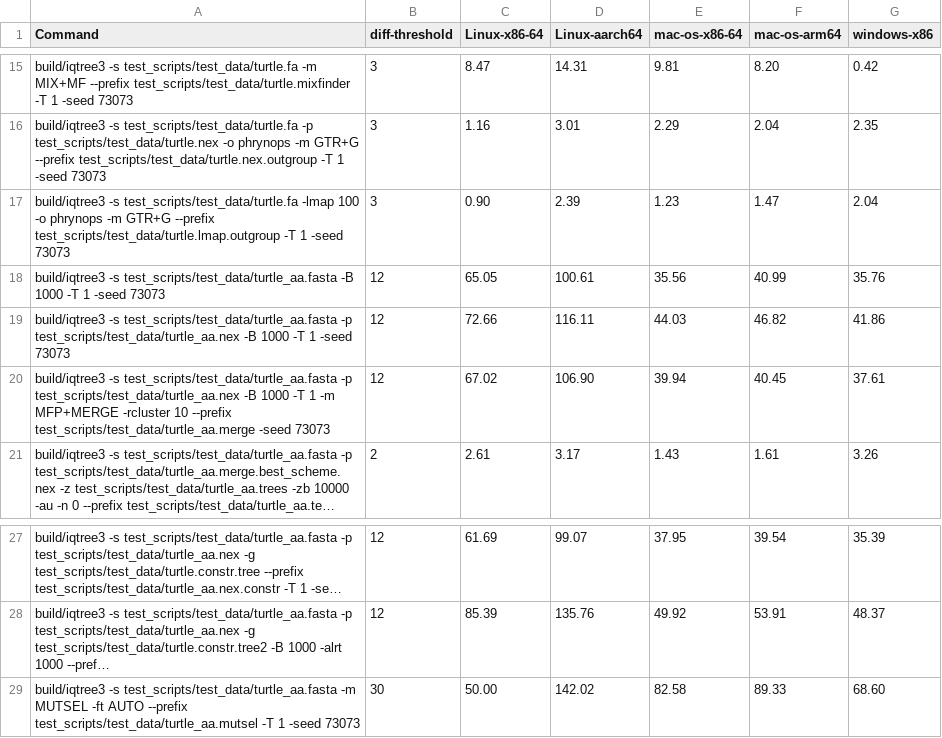
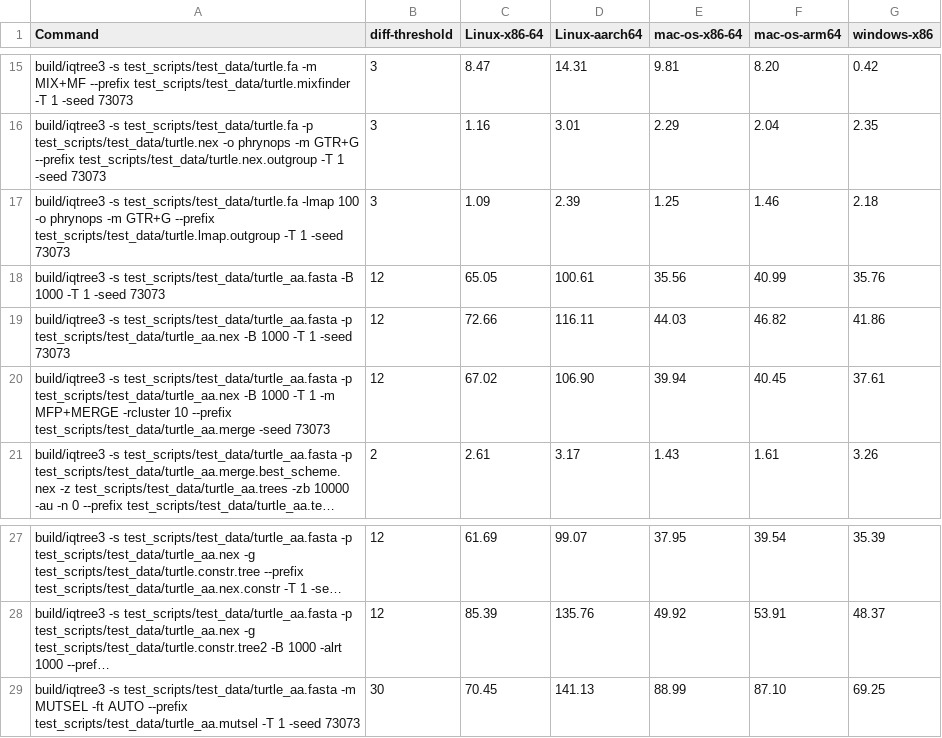
Before and after one commit to thomaskf/iqtree3, a TSV file: test_scripts/test_data/expected_runtime.tsv, drawn as a sheet; only a part is shown, gaps mark what is left out; long unchanged cells end in …; the diff names each change by its address in the sheet, - before the commit and + after, or states it on an @@ line.

```diff
--- a/test_scripts/test_data/expected_runtime.tsv
+++ b/test_scripts/test_data/expected_runtime.tsv
-C17 (Linux-x86-64): 0.90
+C17 (Linux-x86-64): 1.09
-E17 (mac-os-x86-64): 1.23
+E17 (mac-os-x86-64): 1.25
-F17 (mac-os-arm64): 1.47
+F17 (mac-os-arm64): 1.46
-G17 (windows-x86): 2.04
+G17 (windows-x86): 2.18
-C29 (Linux-x86-64): 50.00
+C29 (Linux-x86-64): 70.45
-D29 (Linux-aarch64): 142.02
+D29 (Linux-aarch64): 141.13
-E29 (mac-os-x86-64): 82.58
+E29 (mac-os-x86-64): 88.99
-F29 (mac-os-arm64): 89.33
+F29 (mac-os-arm64): 87.10
-G29 (windows-x86): 68.60
+G29 (windows-x86): 69.25
```
Also changed, not shown: test_scripts/test_data/expected_memory.tsv.
